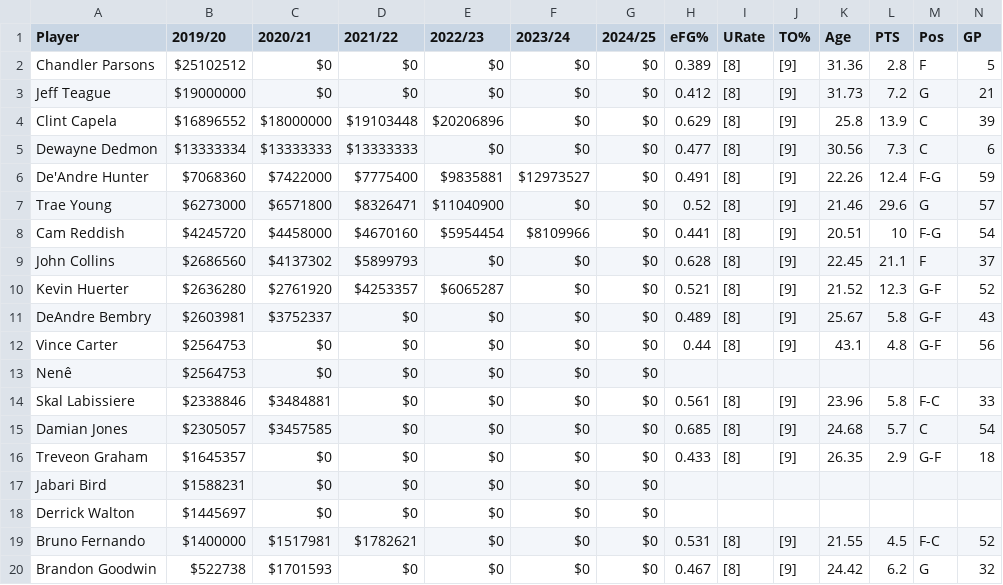
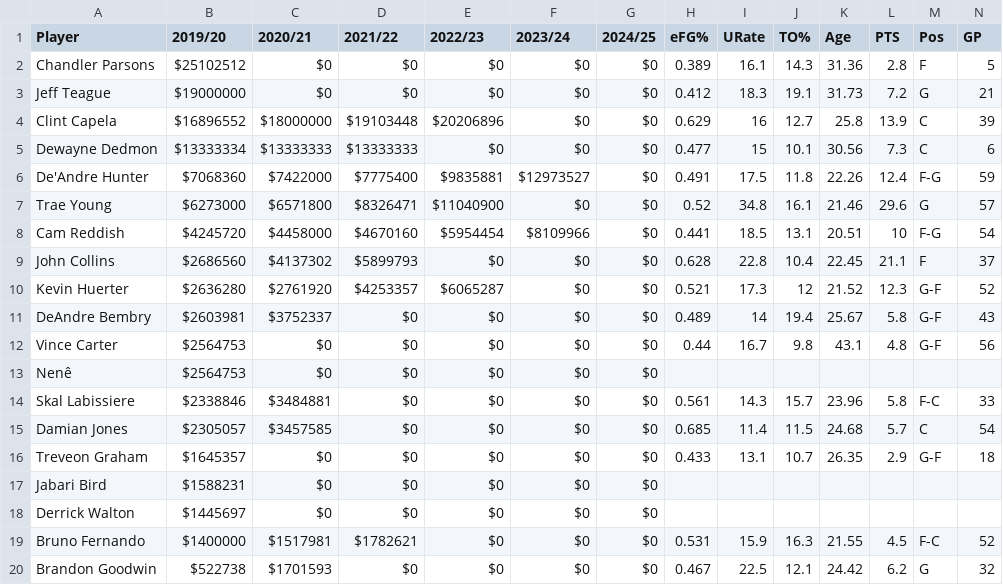
Before and after one commit to caHaber/nba-scraper-data, a CSV file: teams/Atlanta Hawks.csv, drawn as a sheet; only a part is shown; the diff covers the shown part only.

```diff
--- a/teams/Atlanta Hawks.csv
+++ b/teams/Atlanta Hawks.csv
@@ -1,20 +1,20 @@
 Player,2019/20,2020/21,2021/22,2022/23,2023/24,2024/25,eFG%,URate,TO%,Age,PTS,Pos,GP
-Chandler Parsons,$25102512,$0,$0,$0,$0,$0,0.389,[8],[9],31.36,2.8,F,5
-Jeff Teague,$19000000,$0,$0,$0,$0,$0,0.412,[8],[9],31.73,7.2,G,21
-Clint Capela,$16896552,$18000000,$19103448,$20206896,$0,$0,0.629,[8],[9],25.8,13.9,C,39
-Dewayne Dedmon,$13333334,$13333333,$13333333,$0,$0,$0,0.477,[8],[9],30.56,7.3,C,6
-De'Andre Hunter,$7068360,$7422000,$7775400,$9835881,$12973527,$0,0.491,[8],[9],22.26,12.4,F-G,59
-Trae Young,$6273000,$6571800,$8326471,$11040900,$0,$0,0.52,[8],[9],21.46,29.6,G,57
-Cam Reddish,$4245720,$4458000,$4670160,$5954454,$8109966,$0,0.441,[8],[9],20.51,10,F-G,54
-John Collins,$2686560,$4137302,$5899793,$0,$0,$0,0.628,[8],[9],22.45,21.1,F,37
-Kevin Huerter,$2636280,$2761920,$4253357,$6065287,$0,$0,0.521,[8],[9],21.52,12.3,G-F,52
-DeAndre Bembry,$2603981,$3752337,$0,$0,$0,$0,0.489,[8],[9],25.67,5.8,G-F,43
-Vince Carter,$2564753,$0,$0,$0,$0,$0,0.44,[8],[9],43.1,4.8,G-F,56
+Chandler Parsons,$25102512,$0,$0,$0,$0,$0,0.389,16.1,14.3,31.36,2.8,F,5
+Jeff Teague,$19000000,$0,$0,$0,$0,$0,0.412,18.3,19.1,31.73,7.2,G,21
+Clint Capela,$16896552,$18000000,$19103448,$20206896,$0,$0,0.629,16,12.7,25.8,13.9,C,39
+Dewayne Dedmon,$13333334,$13333333,$13333333,$0,$0,$0,0.477,15,10.1,30.56,7.3,C,6
+De'Andre Hunter,$7068360,$7422000,$7775400,$9835881,$12973527,$0,0.491,17.5,11.8,22.26,12.4,F-G,59
+Trae Young,$6273000,$6571800,$8326471,$11040900,$0,$0,0.52,34.8,16.1,21.46,29.6,G,57
+Cam Reddish,$4245720,$4458000,$4670160,$5954454,$8109966,$0,0.441,18.5,13.1,20.51,10,F-G,54
+John Collins,$2686560,$4137302,$5899793,$0,$0,$0,0.628,22.8,10.4,22.45,21.1,F,37
+Kevin Huerter,$2636280,$2761920,$4253357,$6065287,$0,$0,0.521,17.3,12,21.52,12.3,G-F,52
+DeAndre Bembry,$2603981,$3752337,$0,$0,$0,$0,0.489,14,19.4,25.67,5.8,G-F,43
+Vince Carter,$2564753,$0,$0,$0,$0,$0,0.44,16.7,9.8,43.1,4.8,G-F,56
 Nenê,$2564753,$0,$0,$0,$0,$0,,,,,,,
-Skal Labissiere,$2338846,$3484881,$0,$0,$0,$0,0.561,[8],[9],23.96,5.8,F-C,33
-Damian Jones,$2305057,$3457585,$0,$0,$0,$0,0.685,[8],[9],24.68,5.7,C,54
-Treveon Graham,$1645357,$0,$0,$0,$0,$0,0.433,[8],[9],26.35,2.9,G-F,18
+Skal Labissiere,$2338846,$3484881,$0,$0,$0,$0,0.561,14.3,15.7,23.96,5.8,F-C,33
+Damian Jones,$2305057,$3457585,$0,$0,$0,$0,0.685,11.4,11.5,24.68,5.7,C,54
+Treveon Graham,$1645357,$0,$0,$0,$0,$0,0.433,13.1,10.7,26.35,2.9,G-F,18
 Jabari Bird,$1588231,$0,$0,$0,$0,$0,,,,,,,
 Derrick Walton,$1445697,$0,$0,$0,$0,$0,,,,,,,
-Bruno Fernando,$1400000,$1517981,$1782621,$0,$0,$0,0.531,[8],[9],21.55,4.5,F-C,52
-Brandon Goodwin,$522738,$1701593,$0,$0,$0,$0,0.467,[8],[9],24.42,6.2,G,32
+Bruno Fernando,$1400000,$1517981,$1782621,$0,$0,$0,0.531,15.9,16.3,21.55,4.5,F-C,52
+Brandon Goodwin,$522738,$1701593,$0,$0,$0,$0,0.467,22.5,12.1,24.42,6.2,G,32
```
Also changed, not shown: 4 edited cells elsewhere in this file, teams/Golden State Warriors.csv, teams/Memphis Grizzlies.csv, 27 other files.
